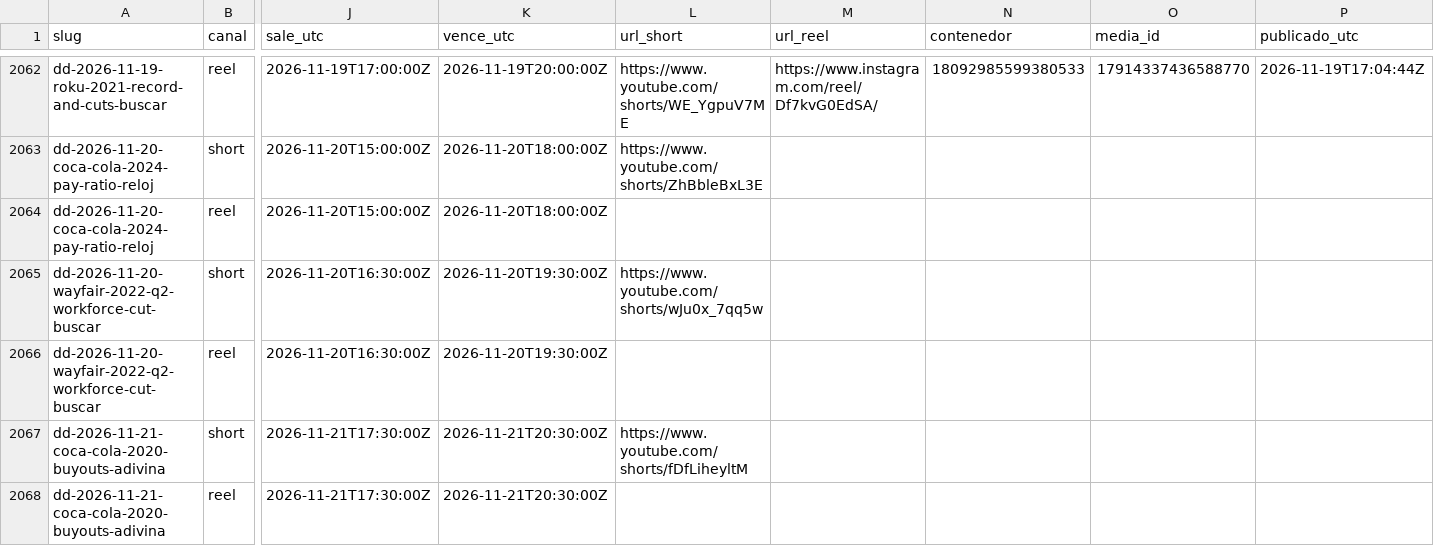
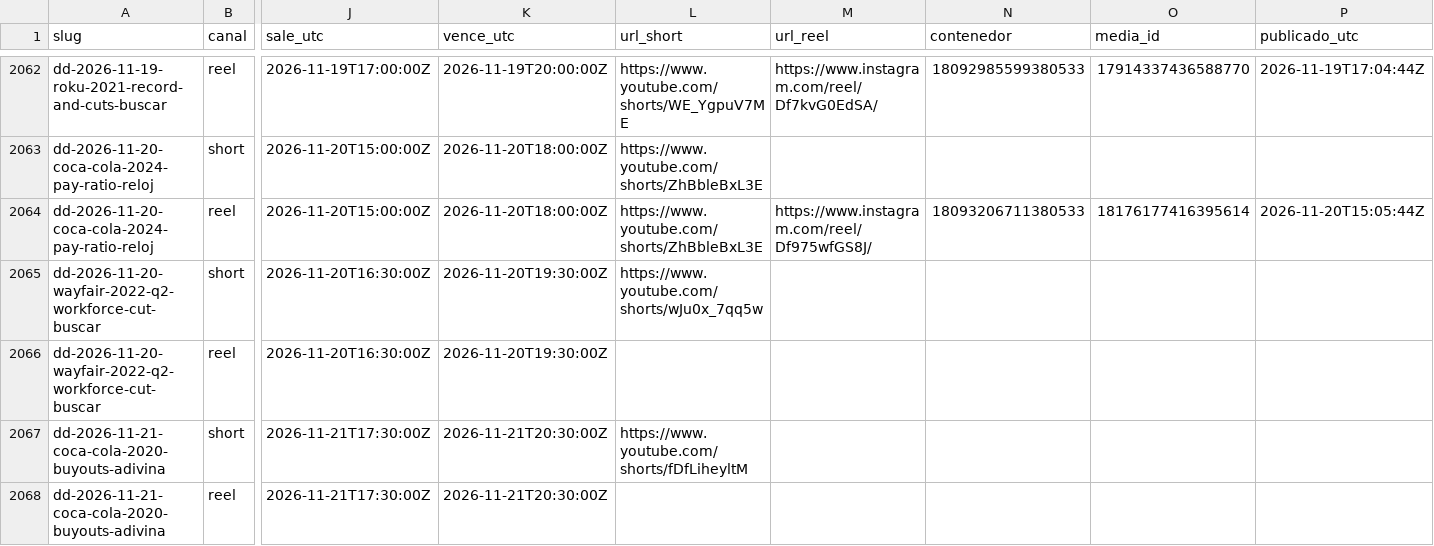
Before and after one commit to hardlypythonnmr/cpe-engine, a CSV file: earn/naos/motor/instagram/publicados.csv, drawn as a sheet; only a part is shown, gaps mark what is left out; the diff names each change by its address in the sheet, - before the commit and + after, or states it on an @@ line.

Commit message:
naos: Reel de dd-2026-11-20-coca-cola-2024-pay-ratio-reloj (naos-reel)

```diff
--- a/earn/naos/motor/instagram/publicados.csv
+++ b/earn/naos/motor/instagram/publicados.csv
-L2064 (url_short): (empty)
+L2064 (url_short): https://www.youtube.com/shorts/ZhBbleBxL3E
-M2064 (url_reel): (empty)
+M2064 (url_reel): https://www.instagram.com/reel/Df975wfGS8J/
-N2064 (contenedor): (empty)
+N2064 (contenedor): 18093206711380533
-O2064 (media_id): (empty)
+O2064 (media_id): 18176177416395614
-P2064 (publicado_utc): (empty)
+P2064 (publicado_utc): 2026-11-20T15:05:44Z
```
Also changed, not shown: 1 other file.
